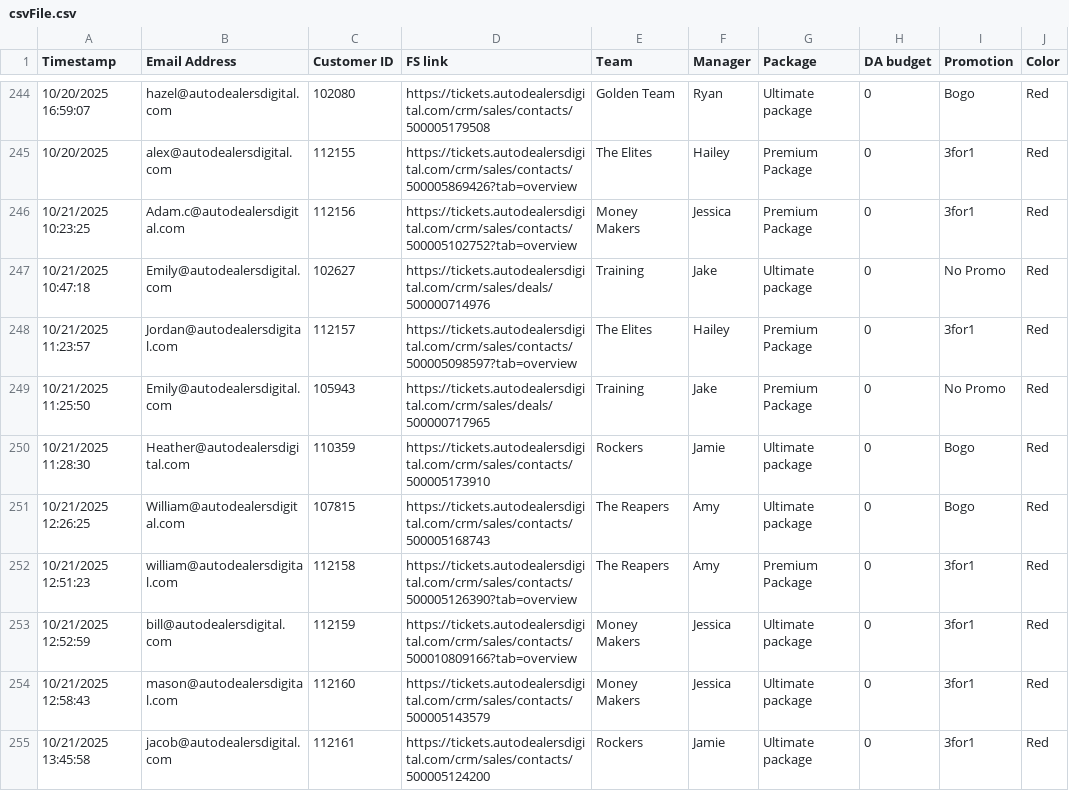
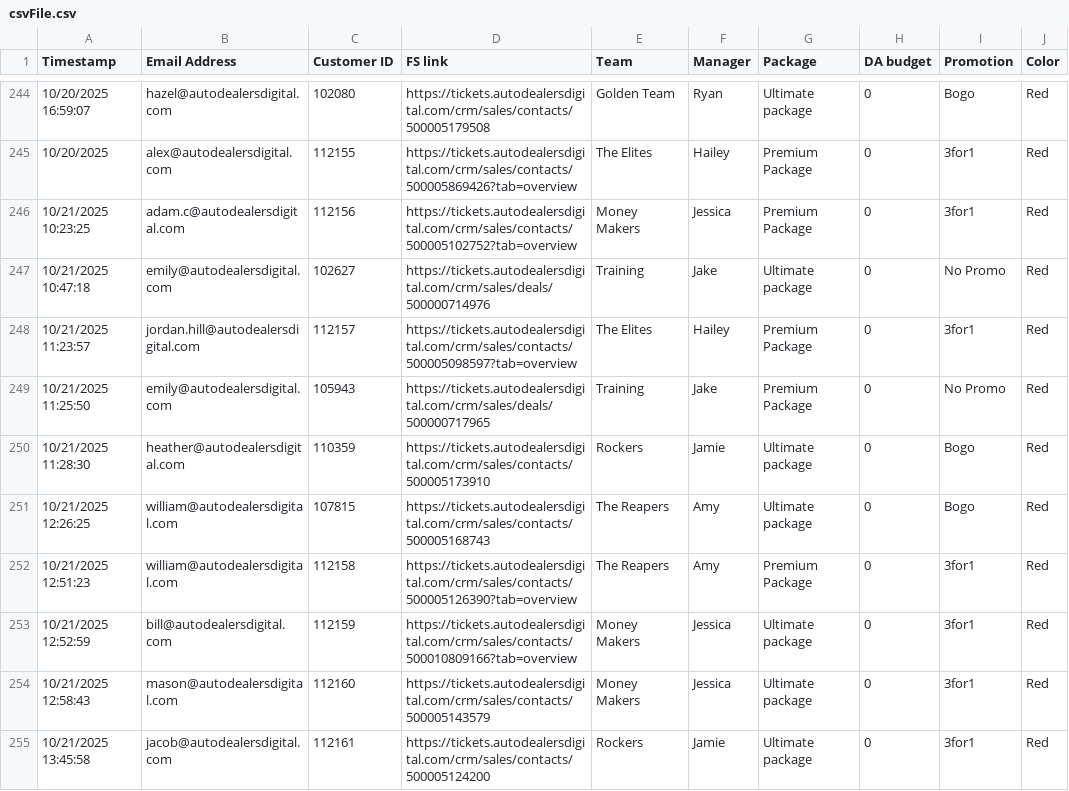
Before and after one commit to RyanSparks7/Sales-board, a CSV file: data/csvFile.csv, drawn as a sheet; only a part is shown, gaps mark what is left out.

Commit message:
Update csvFile.csv

```diff
--- a/data/csvFile.csv
+++ b/data/csvFile.csv
@@ -245,8 +245,8 @@ Timestamp,Email Address,Customer ID,FS link,Team,Manager,Package,DA budget,Promo
 10/20/2025,alex@autodealersdigital.com,112155,https://tickets.autodealersdigital.com/crm/sales/contacts/500005869426?tab=overview,The Elites,Hailey,Premium Package,0,3for1,Red,,
-10/21/2025 10:23:25,Adam.c@autodealersdigital.com,112156,https://tickets.autodealersdigital.com/crm/sales/contacts/500005102752?tab=overview,Money Makers,Jessica,Premium Package,0,3for1,Red,,
-10/21/2025 10:47:18,Emily@autodealersdigital.com,102627,https://tickets.autodealersdigital.com/crm/sales/deals/500000714976,Training,Jake,Ultimate package,0,No Promo,Red,,
-10/21/2025 11:23:57,Jordan@autodealersdigital.com,112157,https://tickets.autodealersdigital.com/crm/sales/contacts/500005098597?tab=overview,The Elites,Hailey,Premium Package,0,3for1,Red,,
-10/21/2025 11:25:50,Emily@autodealersdigital.com,105943,https://tickets.autodealersdigital.com/crm/sales/deals/500000717965,Training,Jake,Premium Package,0,No Promo,Red,,
-10/21/2025 11:28:30,Heather@autodealersdigital.com,110359,https://tickets.autodealersdigital.com/crm/sales/contacts/500005173910,Rockers,Jamie,Ultimate package,0,Bogo,Red,,
-10/21/2025 12:26:25,William@autodealersdigital.com,107815,https://tickets.autodealersdigital.com/crm/sales/contacts/500005168743,The Reapers,Amy,Ultimate package,0,Bogo,Red,,
+10/21/2025 10:23:25,adam.c@autodealersdigital.com,112156,https://tickets.autodealersdigital.com/crm/sales/contacts/500005102752?tab=overview,Money Makers,Jessica,Premium Package,0,3for1,Red,,
+10/21/2025 10:47:18,emily@autodealersdigital.com,102627,https://tickets.autodealersdigital.com/crm/sales/deals/500000714976,Training,Jake,Ultimate package,0,No Promo,Red,,
+10/21/2025 11:23:57,jordan.hill@autodealersdigital.com,112157,https://tickets.autodealersdigital.com/crm/sales/contacts/500005098597?tab=overview,The Elites,Hailey,Premium Package,0,3for1,Red,,
+10/21/2025 11:25:50,emily@autodealersdigital.com,105943,https://tickets.autodealersdigital.com/crm/sales/deals/500000717965,Training,Jake,Premium Package,0,No Promo,Red,,
+10/21/2025 11:28:30,heather@autodealersdigital.com,110359,https://tickets.autodealersdigital.com/crm/sales/contacts/500005173910,Rockers,Jamie,Ultimate package,0,Bogo,Red,,
+10/21/2025 12:26:25,william@autodealersdigital.com,107815,https://tickets.autodealersdigital.com/crm/sales/contacts/500005168743,The Reapers,Amy,Ultimate package,0,Bogo,Red,,
 10/21/2025 12:51:23,william@autodealersdigital.com,112158,https://tickets.autodealersdigital.com/crm/sales/contacts/500005126390?tab=overview,The Reapers,Amy,Premium Package,0,3for1,Red,,
```
